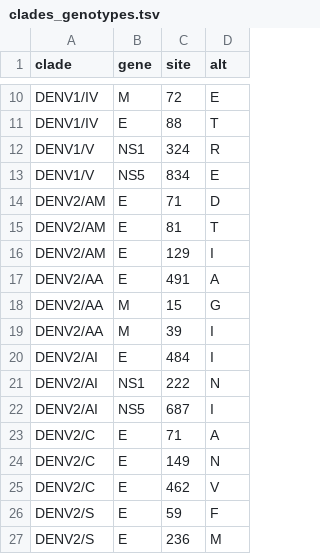
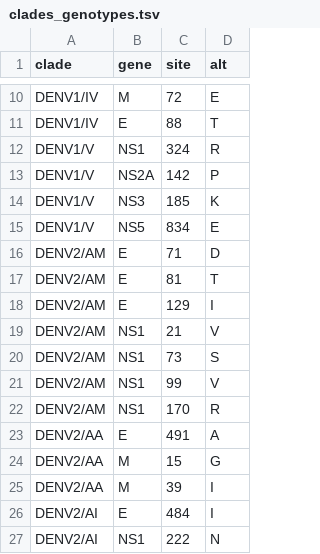
Before and after one commit to nextstrain/dengue, a TSV file: config/clades_genotypes.tsv, drawn as a sheet; only a part is shown, gaps mark what is left out; the shorter side is filled out with more unchanged rows.

Commit message:
Update build to work with ViPR data

```diff
--- a/config/clades_genotypes.tsv
+++ b/config/clades_genotypes.tsv
@@ -12,2 +12,4 @@ DENV1/IV	E	88	T
 DENV1/V	NS1	324	R
+DENV1/V	NS2A	142	P
+DENV1/V	NS3	185	K
 DENV1/V	NS5	834	E
@@ -16,2 +18,6 @@ DENV2/AM	E	81	T
 DENV2/AM	E	129	I
+DENV2/AM	NS1	21	V
+DENV2/AM	NS1	73	S
+DENV2/AM	NS1	99	V
+DENV2/AM	NS1	170	R
 DENV2/AA	E	491	A
```
Also changed, not shown: 3 other files.
